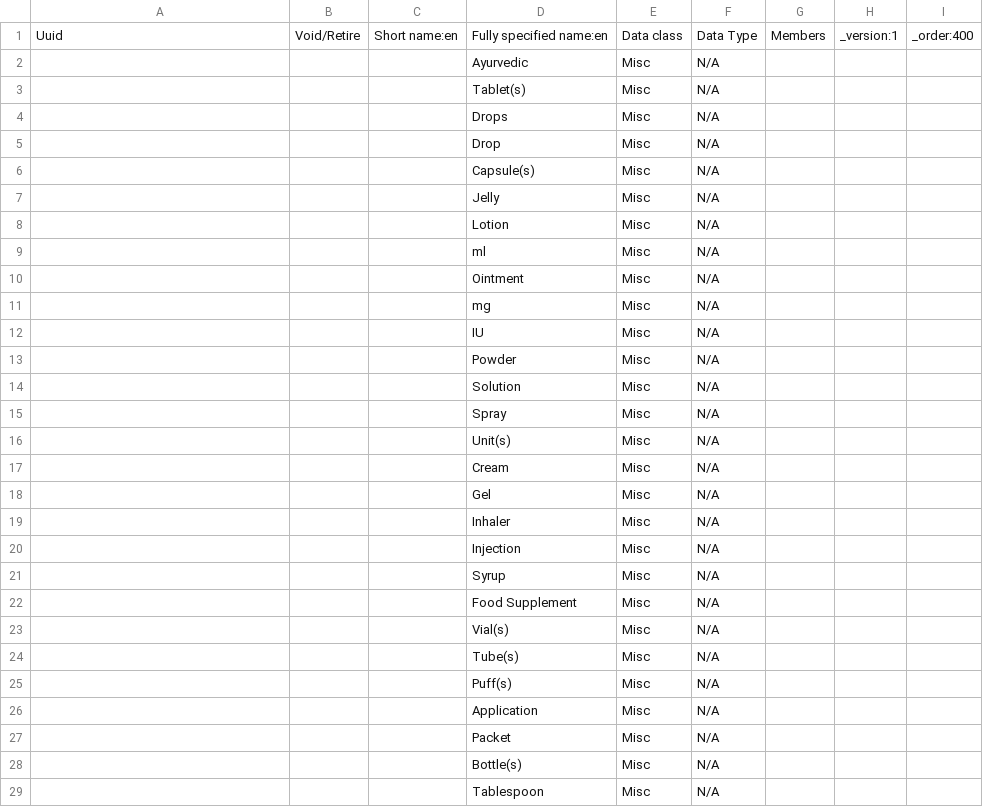
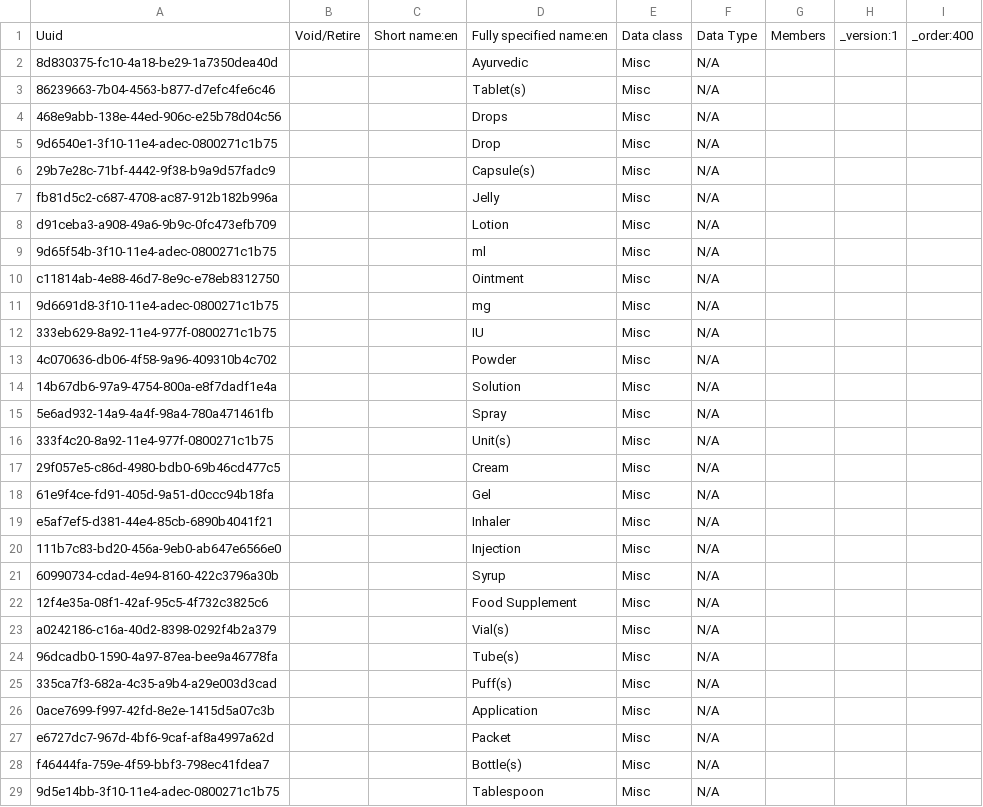
Before and after one commit to globalhealthcoalition/openmrs-config-ghc, a CSV file: configuration/concepts/dose_units.csv, drawn as a sheet; only a part is shown; the diff covers the shown part only.

```diff
--- a/configuration/concepts/dose_units.csv
+++ b/configuration/concepts/dose_units.csv
@@ -1,29 +1,29 @@
 Uuid,Void/Retire,Short name:en,Fully specified name:en,Data class,Data Type,Members,_version:1,_order:400
-,,,Ayurvedic,Misc,N/A,,,
-,,,Tablet(s),Misc,N/A,,,
-,,,Drops,Misc,N/A,,,
-,,,Drop,Misc,N/A,,,
-,,,Capsule(s),Misc,N/A,,,
-,,,Jelly,Misc,N/A,,,
-,,,Lotion,Misc,N/A,,,
-,,,ml,Misc,N/A,,,
-,,,Ointment,Misc,N/A,,,
-,,,mg,Misc,N/A,,,
-,,,IU,Misc,N/A,,,
-,,,Powder,Misc,N/A,,,
-,,,Solution,Misc,N/A,,,
-,,,Spray,Misc,N/A,,,
-,,,Unit(s),Misc,N/A,,,
-,,,Cream,Misc,N/A,,,
-,,,Gel,Misc,N/A,,,
-,,,Inhaler,Misc,N/A,,,
-,,,Injection,Misc,N/A,,,
-,,,Syrup,Misc,N/A,,,
-,,,Food Supplement,Misc,N/A,,,
-,,,Vial(s),Misc,N/A,,,
-,,,Tube(s),Misc,N/A,,,
-,,,Puff(s),Misc,N/A,,,
-,,,Application,Misc,N/A,,,
-,,,Packet,Misc,N/A,,,
-,,,Bottle(s),Misc,N/A,,,
-,,,Tablespoon,Misc,N/A,,,
+8d830375-fc10-4a18-be29-1a7350dea40d,,,Ayurvedic,Misc,N/A,,,
+86239663-7b04-4563-b877-d7efc4fe6c46,,,Tablet(s),Misc,N/A,,,
+468e9abb-138e-44ed-906c-e25b78d04c56,,,Drops,Misc,N/A,,,
+9d6540e1-3f10-11e4-adec-0800271c1b75,,,Drop,Misc,N/A,,,
+29b7e28c-71bf-4442-9f38-b9a9d57fadc9,,,Capsule(s),Misc,N/A,,,
+fb81d5c2-c687-4708-ac87-912b182b996a,,,Jelly,Misc,N/A,,,
+d91ceba3-a908-49a6-9b9c-0fc473efb709,,,Lotion,Misc,N/A,,,
+9d65f54b-3f10-11e4-adec-0800271c1b75,,,ml,Misc,N/A,,,
+c11814ab-4e88-46d7-8e9c-e78eb8312750,,,Ointment,Misc,N/A,,,
+9d6691d8-3f10-11e4-adec-0800271c1b75,,,mg,Misc,N/A,,,
+333eb629-8a92-11e4-977f-0800271c1b75,,,IU,Misc,N/A,,,
+4c070636-db06-4f58-9a96-409310b4c702,,,Powder,Misc,N/A,,,
+14b67db6-97a9-4754-800a-e8f7dadf1e4a,,,Solution,Misc,N/A,,,
+5e6ad932-14a9-4a4f-98a4-780a471461fb,,,Spray,Misc,N/A,,,
+333f4c20-8a92-11e4-977f-0800271c1b75,,,Unit(s),Misc,N/A,,,
+29f057e5-c86d-4980-bdb0-69b46cd477c5,,,Cream,Misc,N/A,,,
+61e9f4ce-fd91-405d-9a51-d0ccc94b18fa,,,Gel,Misc,N/A,,,
+e5af7ef5-d381-44e4-85cb-6890b4041f21,,,Inhaler,Misc,N/A,,,
+111b7c83-bd20-456a-9eb0-ab647e6566e0,,,Injection,Misc,N/A,,,
+60990734-cdad-4e94-8160-422c3796a30b,,,Syrup,Misc,N/A,,,
+12f4e35a-08f1-42af-95c5-4f732c3825c6,,,Food Supplement,Misc,N/A,,,
+a0242186-c16a-40d2-8398-0292f4b2a379,,,Vial(s),Misc,N/A,,,
+96dcadb0-1590-4a97-87ea-bee9a46778fa,,,Tube(s),Misc,N/A,,,
+335ca7f3-682a-4c35-a9b4-a29e003d3cad,,,Puff(s),Misc,N/A,,,
+0ace7699-f997-42fd-8e2e-1415d5a07c3b,,,Application,Misc,N/A,,,
+e6727dc7-967d-4bf6-9caf-af8a4997a62d,,,Packet,Misc,N/A,,,
+f46444fa-759e-4f59-bbf3-798ec41fdea7,,,Bottle(s),Misc,N/A,,,
+9d5e14bb-3f10-11e4-adec-0800271c1b75,,,Tablespoon,Misc,N/A,,,
```
Also changed, not shown: 3 edited cells elsewhere in this file, configuration/concepts/concept_drugs.csv, configuration/concepts/others.csv, 20 other files.
